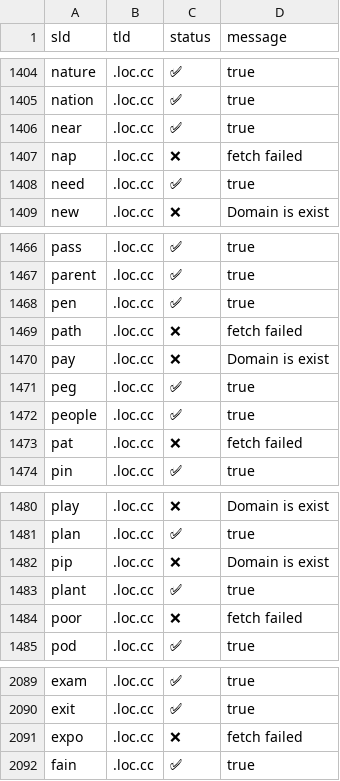
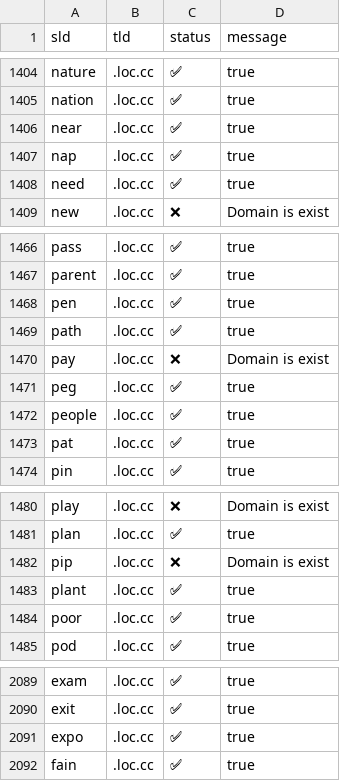
Before and after one commit to smanx/hidoha, a CSV file: output.csv, drawn as a sheet; only a part is shown, gaps mark what is left out.

```diff
--- a/output.csv
+++ b/output.csv
@@ -1406,3 +1406,3 @@ sld,tld,status,message
 "near",".loc.cc","✅","true"
-"nap",".loc.cc","❌","fetch failed"
+"nap",".loc.cc","✅","true"
 "need",".loc.cc","✅","true"
@@ -1468,3 +1468,3 @@ sld,tld,status,message
 "pen",".loc.cc","✅","true"
-"path",".loc.cc","❌","fetch failed"
+"path",".loc.cc","✅","true"
 "pay",".loc.cc","❌","Domain is exist"
@@ -1472,3 +1472,3 @@ sld,tld,status,message
 "people",".loc.cc","✅","true"
-"pat",".loc.cc","❌","fetch failed"
+"pat",".loc.cc","✅","true"
 "pin",".loc.cc","✅","true"
@@ -1483,3 +1483,3 @@ sld,tld,status,message
 "plant",".loc.cc","✅","true"
-"poor",".loc.cc","❌","fetch failed"
+"poor",".loc.cc","✅","true"
 "pod",".loc.cc","✅","true"
@@ -2090,3 +2090,3 @@ sld,tld,status,message
 "exit",".loc.cc","✅","true"
-"expo",".loc.cc","❌","fetch failed"
+"expo",".loc.cc","✅","true"
 "fain",".loc.cc","✅","true"
```
